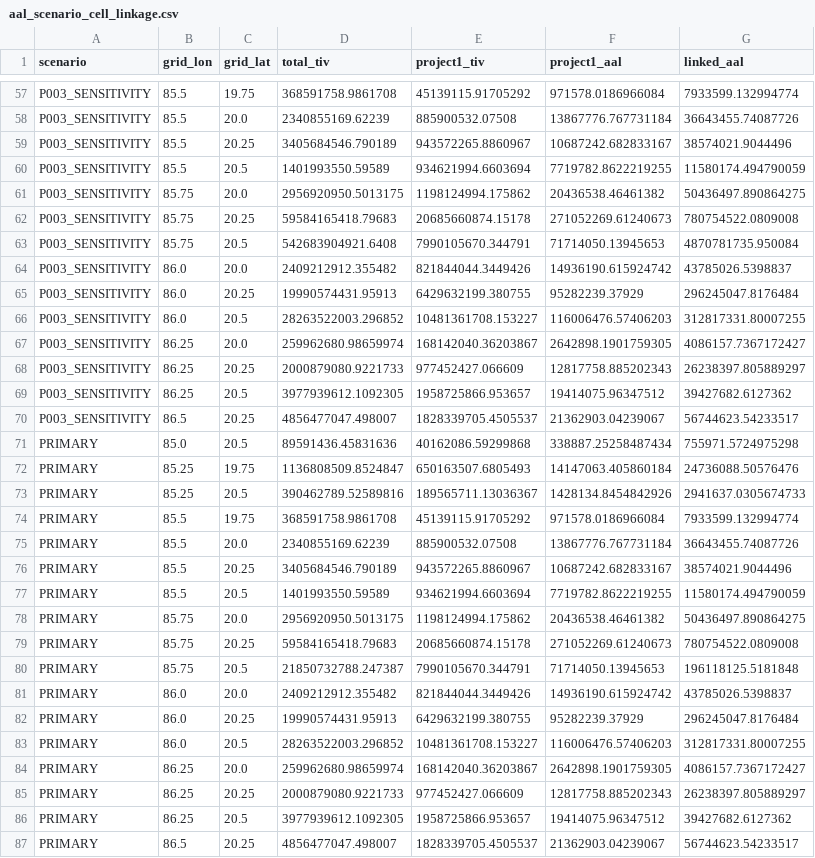
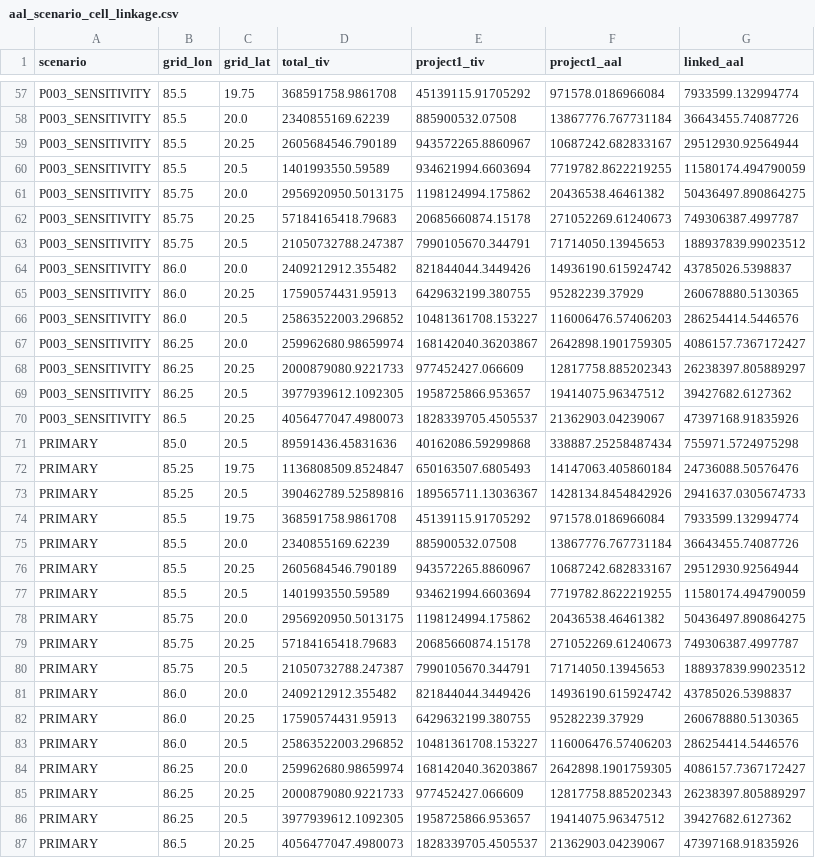
Before and after one commit to NavneetK04/odisha-exposure-quality, a CSV file: outputs/aal_scenario_cell_linkage.csv, drawn as a sheet; only a part is shown, gaps mark what is left out; the diff covers the shown part only.

```diff
--- a/outputs/aal_scenario_cell_linkage.csv
+++ b/outputs/aal_scenario_cell_linkage.csv
@@ -58,10 +58,10 @@ P003_SENSITIVITY,85.5,19.75,368591758.9861708,45139115.91705292,971578.018696608
 P003_SENSITIVITY,85.5,20.0,2340855169.62239,885900532.07508,13867776.767731184,36643455.74087726
-P003_SENSITIVITY,85.5,20.25,3405684546.790189,943572265.8860967,10687242.682833167,38574021.9044496
+P003_SENSITIVITY,85.5,20.25,2605684546.790189,943572265.8860967,10687242.682833167,29512930.92564944
 P003_SENSITIVITY,85.5,20.5,1401993550.59589,934621994.6603694,7719782.8622219255,11580174.494790059
 P003_SENSITIVITY,85.75,20.0,2956920950.5013175,1198124994.175862,20436538.46461382,50436497.890864275
-P003_SENSITIVITY,85.75,20.25,59584165418.79683,20685660874.15178,271052269.61240673,780754522.0809008
-P003_SENSITIVITY,85.75,20.5,542683904921.6408,7990105670.344791,71714050.13945653,4870781735.950084
+P003_SENSITIVITY,85.75,20.25,57184165418.79683,20685660874.15178,271052269.61240673,749306387.4997787
+P003_SENSITIVITY,85.75,20.5,21050732788.247387,7990105670.344791,71714050.13945653,188937839.99023512
 P003_SENSITIVITY,86.0,20.0,2409212912.355482,821844044.3449426,14936190.615924742,43785026.5398837
-P003_SENSITIVITY,86.0,20.25,19990574431.95913,6429632199.380755,95282239.37929,296245047.8176484
-P003_SENSITIVITY,86.0,20.5,28263522003.296852,10481361708.153227,116006476.57406203,312817331.80007255
+P003_SENSITIVITY,86.0,20.25,17590574431.95913,6429632199.380755,95282239.37929,260678880.5130365
+P003_SENSITIVITY,86.0,20.5,25863522003.296852,10481361708.153227,116006476.57406203,286254414.5446576
 P003_SENSITIVITY,86.25,20.0,259962680.98659974,168142040.36203867,2642898.1901759305,4086157.7367172427
@@ -69,3 +69,3 @@ P003_SENSITIVITY,86.25,20.25,2000879080.9221733,977452427.066609,12817758.885202
 P003_SENSITIVITY,86.25,20.5,3977939612.1092305,1958725866.953657,19414075.96347512,39427682.6127362
-P003_SENSITIVITY,86.5,20.25,4856477047.498007,1828339705.4505537,21362903.04239067,56744623.54233517
+P003_SENSITIVITY,86.5,20.25,4056477047.4980073,1828339705.4505537,21362903.04239067,47397168.91835926
 PRIMARY,85.0,20.5,89591436.45831636,40162086.59299868,338887.25258487434,755971.5724975298
@@ -75,10 +75,10 @@ PRIMARY,85.5,19.75,368591758.9861708,45139115.91705292,971578.0186966084,7933599
 PRIMARY,85.5,20.0,2340855169.62239,885900532.07508,13867776.767731184,36643455.74087726
-PRIMARY,85.5,20.25,3405684546.790189,943572265.8860967,10687242.682833167,38574021.9044496
+PRIMARY,85.5,20.25,2605684546.790189,943572265.8860967,10687242.682833167,29512930.92564944
 PRIMARY,85.5,20.5,1401993550.59589,934621994.6603694,7719782.8622219255,11580174.494790059
 PRIMARY,85.75,20.0,2956920950.5013175,1198124994.175862,20436538.46461382,50436497.890864275
-PRIMARY,85.75,20.25,59584165418.79683,20685660874.15178,271052269.61240673,780754522.0809008
-PRIMARY,85.75,20.5,21850732788.247387,7990105670.344791,71714050.13945653,196118125.5181848
+PRIMARY,85.75,20.25,57184165418.79683,20685660874.15178,271052269.61240673,749306387.4997787
+PRIMARY,85.75,20.5,21050732788.247387,7990105670.344791,71714050.13945653,188937839.99023512
 PRIMARY,86.0,20.0,2409212912.355482,821844044.3449426,14936190.615924742,43785026.5398837
-PRIMARY,86.0,20.25,19990574431.95913,6429632199.380755,95282239.37929,296245047.8176484
-PRIMARY,86.0,20.5,28263522003.296852,10481361708.153227,116006476.57406203,312817331.80007255
+PRIMARY,86.0,20.25,17590574431.95913,6429632199.380755,95282239.37929,260678880.5130365
+PRIMARY,86.0,20.5,25863522003.296852,10481361708.153227,116006476.57406203,286254414.5446576
 PRIMARY,86.25,20.0,259962680.98659974,168142040.36203867,2642898.1901759305,4086157.7367172427
@@ -86,2 +86,2 @@ PRIMARY,86.25,20.25,2000879080.9221733,977452427.066609,12817758.885202343,26238
 PRIMARY,86.25,20.5,3977939612.1092305,1958725866.953657,19414075.96347512,39427682.6127362
-PRIMARY,86.5,20.25,4856477047.498007,1828339705.4505537,21362903.04239067,56744623.54233517
+PRIMARY,86.5,20.25,4056477047.4980073,1828339705.4505537,21362903.04239067,47397168.91835926
```
Also changed, not shown: 18 edited cells elsewhere in this file, outputs/aal_scenario_summary.csv, 5 other files.
